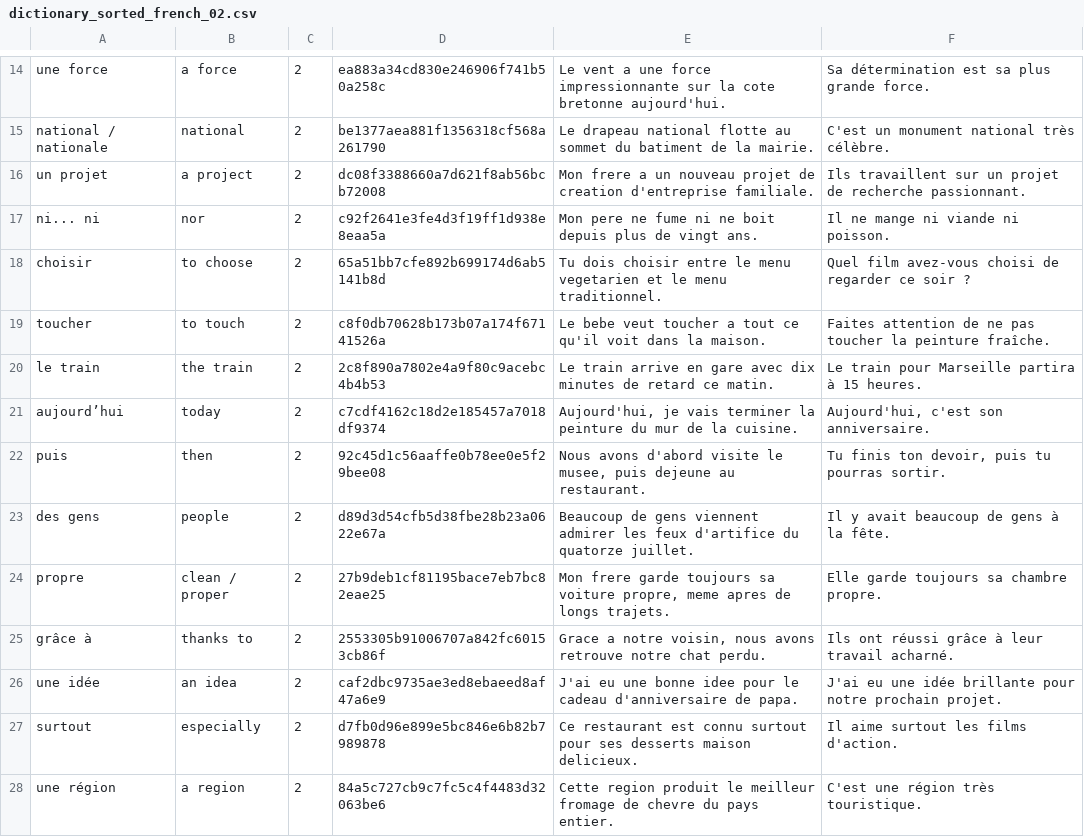
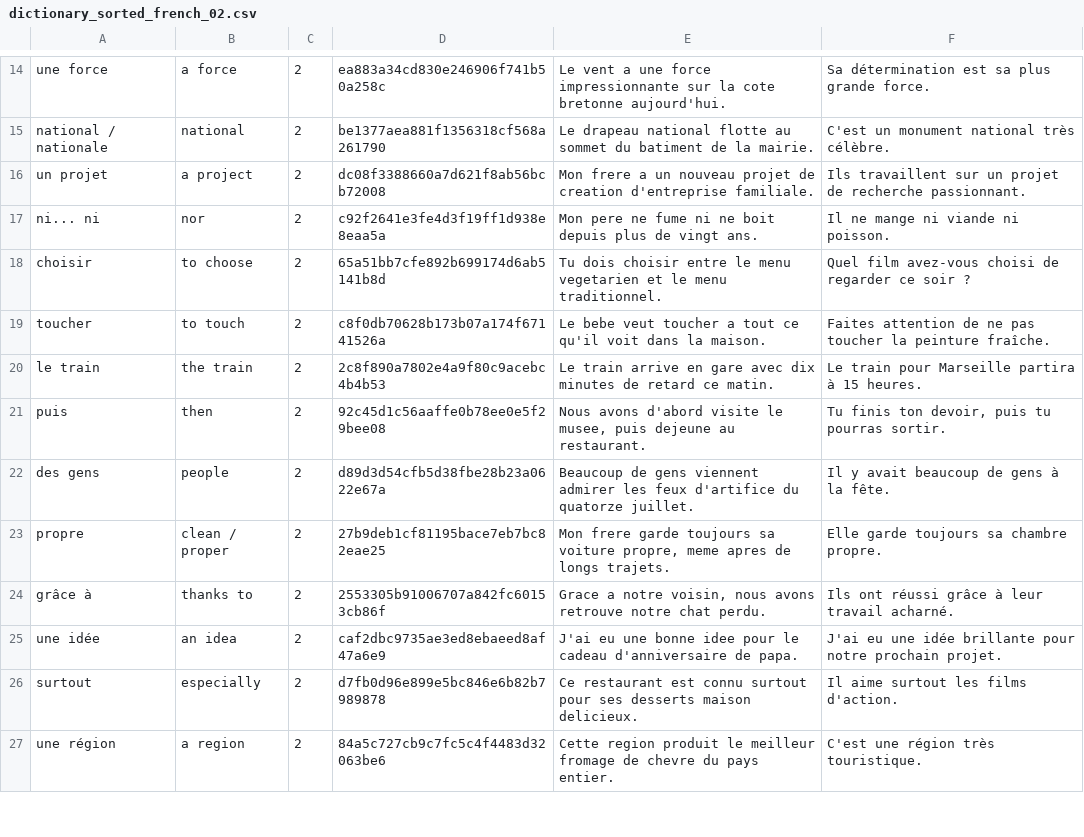
Before and after one commit to Wandersalamander/FrenchWordWizard, a CSV file: app/src/main/assets/french/dictionary_sorted_french_02.csv, drawn as a sheet; only a part is shown, gaps mark what is left out; the diff names each change by its address in the sheet, - before the commit and + after, or states it on an @@ line.

```diff
--- a/app/src/main/assets/french/dictionary_sorted_french_02.csv
+++ b/app/src/main/assets/french/dictionary_sorted_french_02.csv
-row 21: aujourd’hui | today | 2 | c7cdf4162c18d2e185457a7018df9374 | Aujourd'hui, je vais terminer la peinture du mur de la cuisine. | Aujourd'hui, c'est son anniversaire.
```
Also changed, not shown: app/src/main/assets/chinese/dictionary_sorted_chinese_01.csv.
